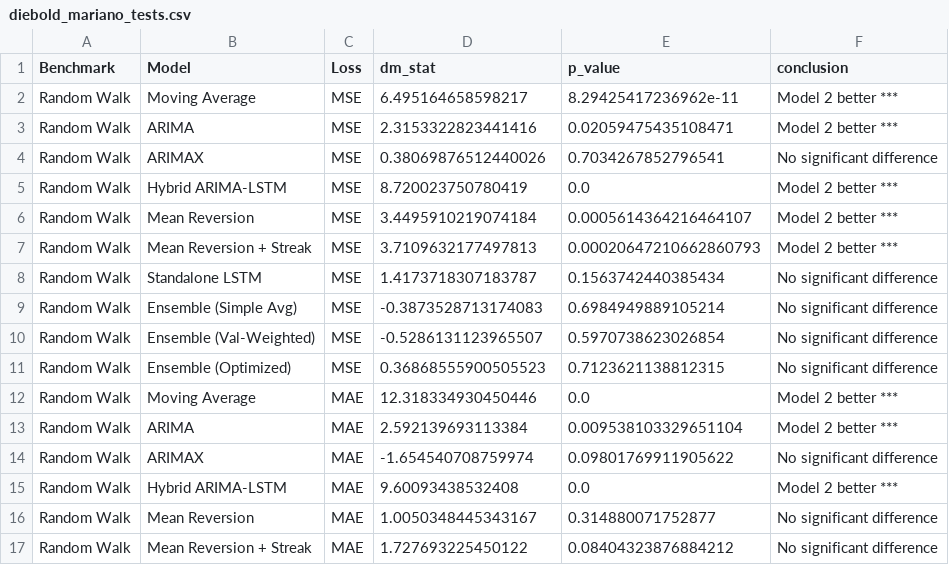
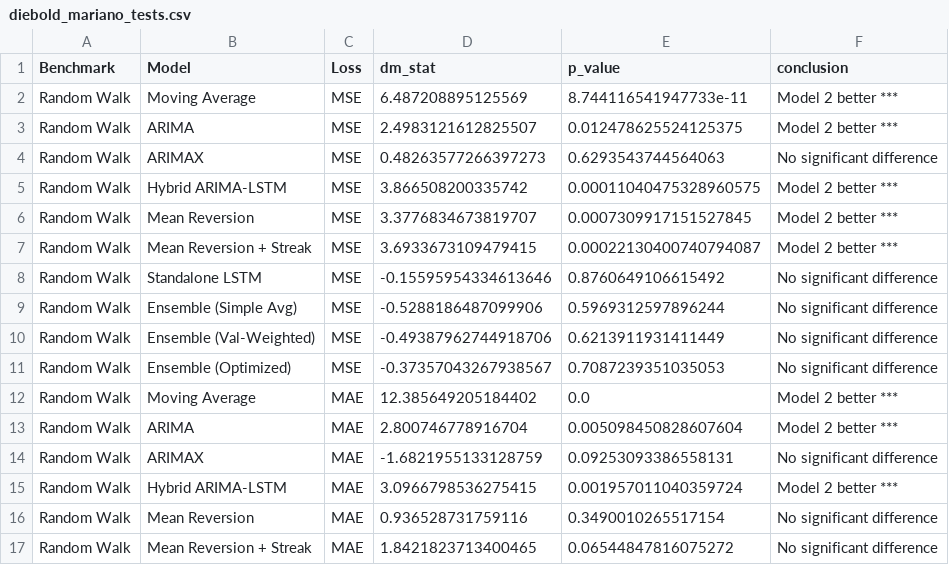
Before and after one commit to ike10/usdngn_forecasting, a CSV file: data/diebold_mariano_tests.csv, drawn as a sheet; only a part is shown; the diff covers the shown part only.

```diff
--- a/data/diebold_mariano_tests.csv
+++ b/data/diebold_mariano_tests.csv
@@ -1,17 +1,17 @@
 Benchmark,Model,Loss,dm_stat,p_value,conclusion
-Random Walk,Moving Average,MSE,6.495164658598217,8.29425417236962e-11,Model 2 better ***
-Random Walk,ARIMA,MSE,2.3153322823441416,0.02059475435108471,Model 2 better ***
-Random Walk,ARIMAX,MSE,0.38069876512440026,0.7034267852796541,No significant difference
-Random Walk,Hybrid ARIMA-LSTM,MSE,8.720023750780419,0.0,Model 2 better ***
-Random Walk,Mean Reversion,MSE,3.4495910219074184,0.0005614364216464107,Model 2 better ***
-Random Walk,Mean Reversion + Streak,MSE,3.7109632177497813,0.00020647210662860793,Model 2 better ***
-Random Walk,Standalone LSTM,MSE,1.4173718307183787,0.1563742440385434,No significant difference
-Random Walk,Ensemble (Simple Avg),MSE,-0.3873528713174083,0.6984949889105214,No significant difference
-Random Walk,Ensemble (Val-Weighted),MSE,-0.5286131123965507,0.5970738623026854,No significant difference
-Random Walk,Ensemble (Optimized),MSE,0.36868555900505523,0.7123621138812315,No significant difference
-Random Walk,Moving Average,MAE,12.318334930450446,0.0,Model 2 better ***
-Random Walk,ARIMA,MAE,2.592139693113384,0.009538103329651104,Model 2 better ***
-Random Walk,ARIMAX,MAE,-1.654540708759974,0.09801769911905622,No significant difference
-Random Walk,Hybrid ARIMA-LSTM,MAE,9.60093438532408,0.0,Model 2 better ***
-Random Walk,Mean Reversion,MAE,1.0050348445343167,0.314880071752877,No significant difference
-Random Walk,Mean Reversion + Streak,MAE,1.727693225450122,0.08404323876884212,No significant difference
+Random Walk,Moving Average,MSE,6.487208895125569,8.744116541947733e-11,Model 2 better ***
+Random Walk,ARIMA,MSE,2.4983121612825507,0.012478625524125375,Model 2 better ***
+Random Walk,ARIMAX,MSE,0.48263577266397273,0.6293543744564063,No significant difference
+Random Walk,Hybrid ARIMA-LSTM,MSE,3.866508200335742,0.00011040475328960575,Model 2 better ***
+Random Walk,Mean Reversion,MSE,3.3776834673819707,0.0007309917151527845,Model 2 better ***
+Random Walk,Mean Reversion + Streak,MSE,3.6933673109479415,0.00022130400740794087,Model 2 better ***
+Random Walk,Standalone LSTM,MSE,-0.15595954334613646,0.8760649106615492,No significant difference
+Random Walk,Ensemble (Simple Avg),MSE,-0.5288186487099906,0.5969312597896244,No significant difference
+Random Walk,Ensemble (Val-Weighted),MSE,-0.49387962744918706,0.6213911931411449,No significant difference
+Random Walk,Ensemble (Optimized),MSE,-0.37357043267938567,0.7087239351035053,No significant difference
+Random Walk,Moving Average,MAE,12.385649205184402,0.0,Model 2 better ***
+Random Walk,ARIMA,MAE,2.800746778916704,0.005098450828607604,Model 2 better ***
+Random Walk,ARIMAX,MAE,-1.6821955133128759,0.09253093386558131,No significant difference
+Random Walk,Hybrid ARIMA-LSTM,MAE,3.0966798536275415,0.001957011040359724,Model 2 better ***
+Random Walk,Mean Reversion,MAE,0.936528731759116,0.3490010265517154,No significant difference
+Random Walk,Mean Reversion + Streak,MAE,1.8421823713400465,0.06544847816075272,No significant difference
```
Also changed, not shown: 11 edited cells elsewhere in this file, data/evaluation_metrics.csv, data/raw_data.csv, 13 other files.
